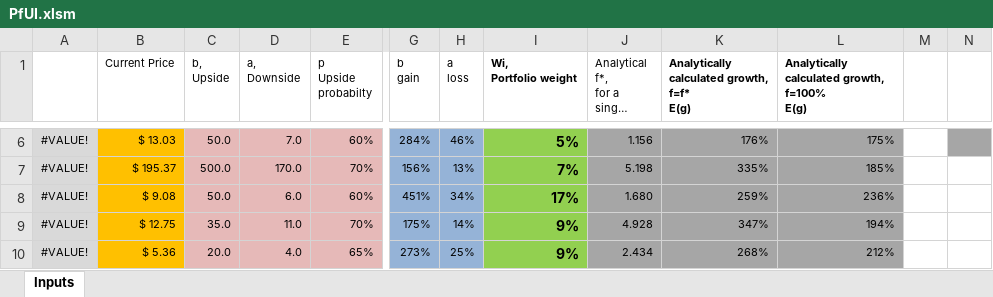
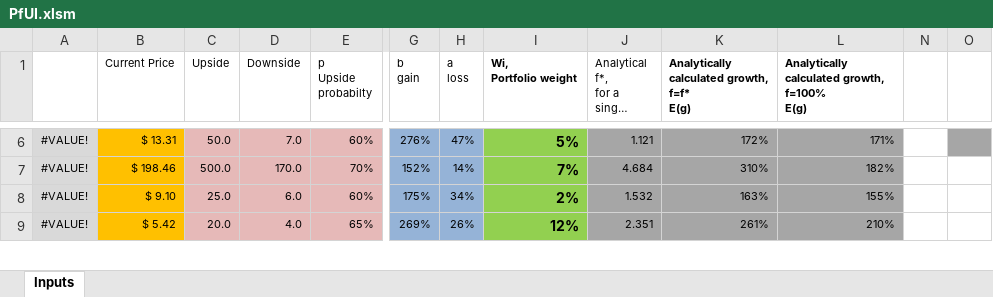
Before and after one commit to mtlr05/Pfoolio, an Excel workbook: PfUI.xlsm, sheet Inputs, drawn as a sheet; only a part is shown, gaps mark what is left out; long unchanged cells end in …; values as stored, in another font and other column widths than the file's, no borders; charts and pictures and conditional formats not drawn; removed rows and columns are numbered as before the commit, all else as after; rows hold the shown columns only; ↵ is a line break in a cell; the diff covers the shown part only; the diff names each change by its address in the sheet, - before the commit and + after, or states it on an @@ line.

```diff
--- a/PfUI.xlsm (sheet Inputs)
+++ b/PfUI.xlsm (sheet Inputs)
@@ column M hidden, empty @@
+column O, empty
-C1: b, ↵ Upside
+C1: Upside
-D1: a, ↵ Downside
+D1: Downside
-B6 (Current Price): $ 13.03
+B6 (Current Price): $ 13.31
-G6 (b gain): 284%
+G6 (b gain): 276%
-H6 (a loss): 46%
+H6 (a loss): 47%
-J6: 1.156
+J6: 1.121
-K6: 176%
+K6: 172%
-L6: 175%
+L6: 171%
-N6 fill: #A6A6A6
+N6 fill: none
-B7 (Current Price): $ 195.37
+B7 (Current Price): $ 198.46
-G7 (b gain): 156%
+G7 (b gain): 152%
-H7 (a loss): 13%
+H7 (a loss): 14%
-J7: 5.198
+J7: 4.684
-K7: 335%
+K7: 310%
-L7: 185%
+L7: 182%
-B8 (Current Price): $ 9.08
+B8 (Current Price): $ 9.10
-C8 (Upside): 50.0
+C8 (Upside): 25.0
-G8 (b gain): 451%
+G8 (b gain): 175%
-I8 (Wi, Portfolio weight): 17%
+I8 (Wi, Portfolio weight): 2%
-J8: 1.680
+J8: 1.532
-K8: 259%
+K8: 163%
-L8: 236%
+L8: 155%
-row 9: #VALUE! | $ 12.75 | 35.0 | 11.0 | 70% | 175% | 14% | 9% | 4.928 | 347% | 194%
-B9 (Current Price): $ 5.36
+B9 (Current Price): $ 5.42
-G9 (b gain): 273%
+G9 (b gain): 269%
-H9 (a loss): 25%
+H9 (a loss): 26%
-I9 (Wi, Portfolio weight): 9%
+I9 (Wi, Portfolio weight): 12%
-J9: 2.434
+J9: 2.351
-K9: 268%
+K9: 261%
-L9: 212%
+L9: 210%
```
Also changed, not shown: 1 added row, 57 edited cells and cell formats elsewhere in this sheet, formulas that keep their value, hidden cells, charts or pictures, 2 other files.
